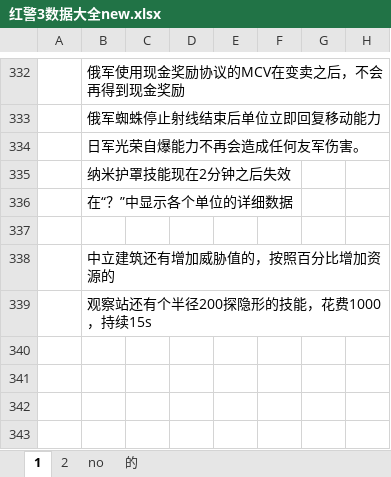
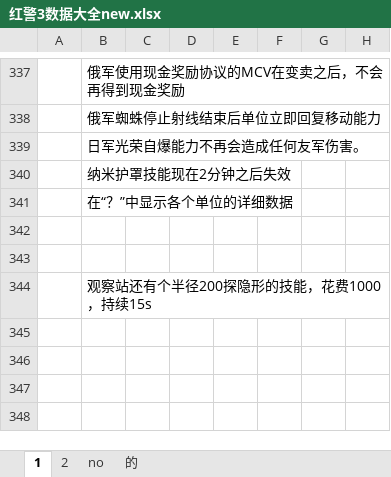
Before and after one commit to frosen/myDoc, an Excel workbook: MyGame/红警3数据大全new.xlsx, sheet 1, drawn as a sheet; only a part is shown, gaps mark what is left out; values as stored, in another font and other column widths than the file's, no borders; addresses are those after the commit; the diff covers the shown part only; the diff names each change by its address in the sheet, - before the commit and + after, or states it on an @@ line.

```diff
--- a/MyGame/红警3数据大全new.xlsx (sheet 1)
+++ b/MyGame/红警3数据大全new.xlsx (sheet 1)
-B343: 中立建筑还有增加威胁值的，按照百分比增加资源的
+B343: (empty)
```
Also changed, not shown: 6 added rows, 1 removed row, 10 hidden or unhidden rows and 7 edited cells elsewhere in this sheet, sheet 2, formulas that keep their value.
